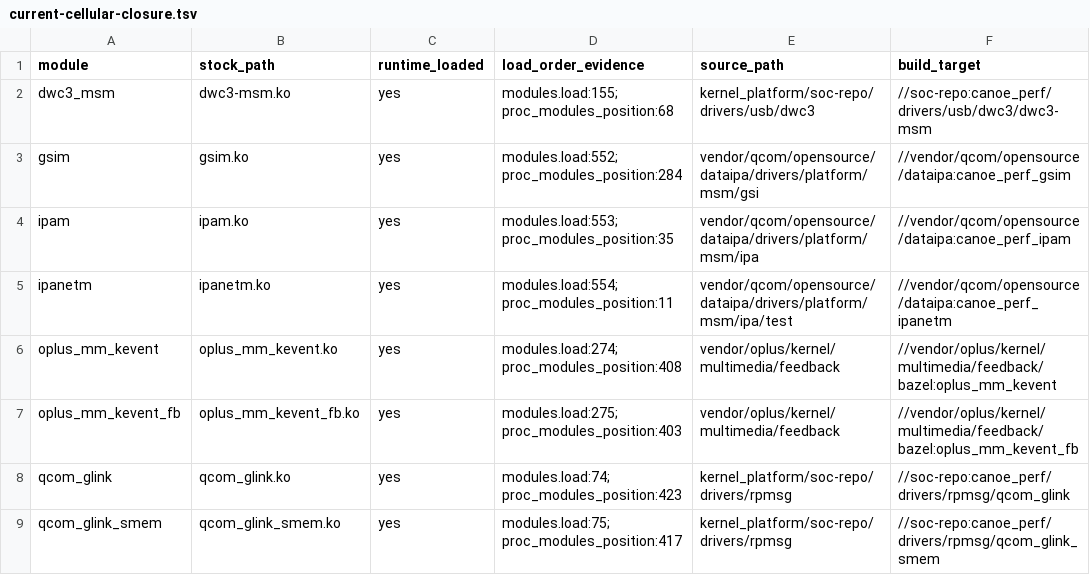
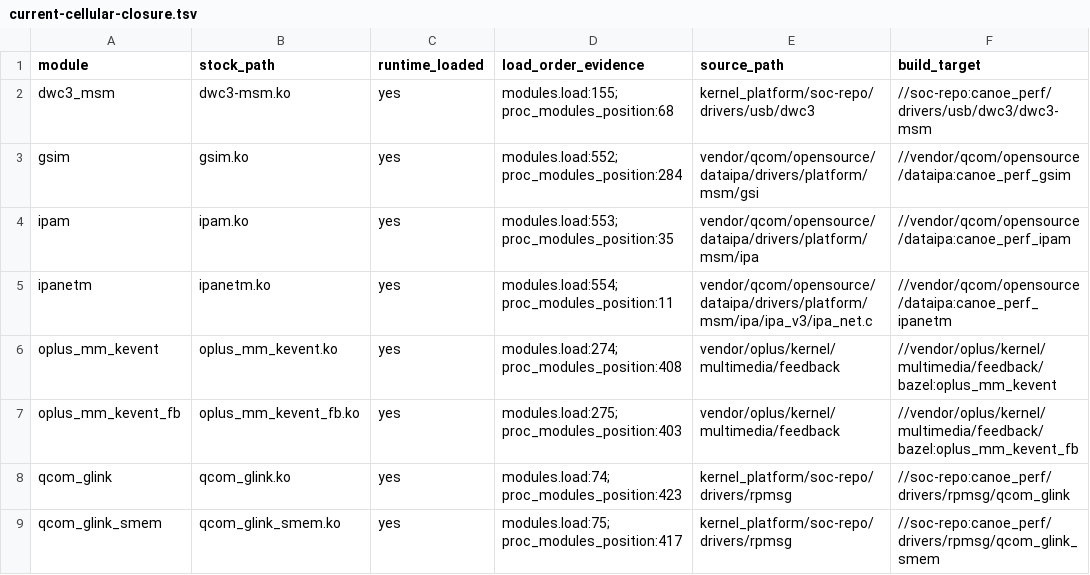
Before and after one commit to travismills82/oneplus15-sm8850-oos-kernel, a TSV file: docs/validation/cellular-migration/current-cellular-closure.tsv, drawn as a sheet; only a part is shown; the diff names each change by its address in the sheet, - before the commit and + after, or states it on an @@ line.

Commit message:
build: prepare isolated cellular migration batch 01

```diff
--- a/docs/validation/cellular-migration/current-cellular-closure.tsv
+++ b/docs/validation/cellular-migration/current-cellular-closure.tsv
-E5 (source_path): vendor/qcom/opensource/dataipa/drivers/platform/msm/ipa/test
+E5 (source_path): vendor/qcom/opensource/dataipa/drivers/platform/msm/ipa/ipa_v3/ipa_net.c
```
Also changed, not shown: 6 other files.
